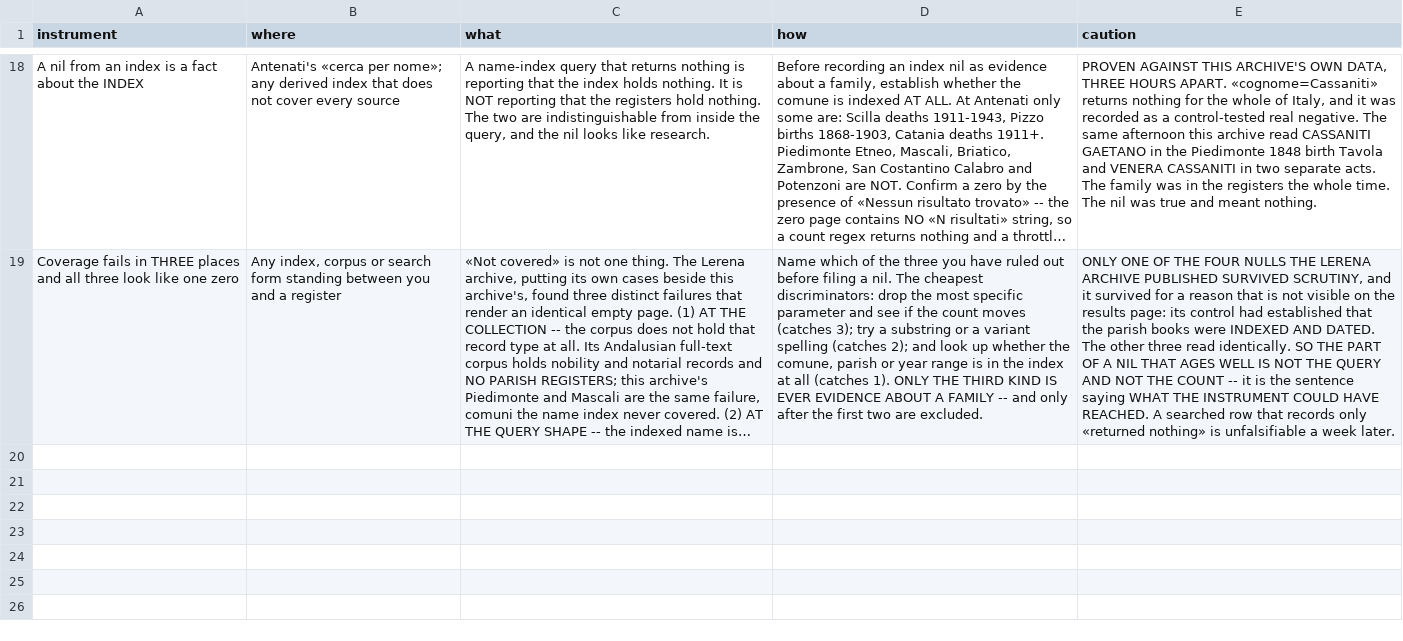
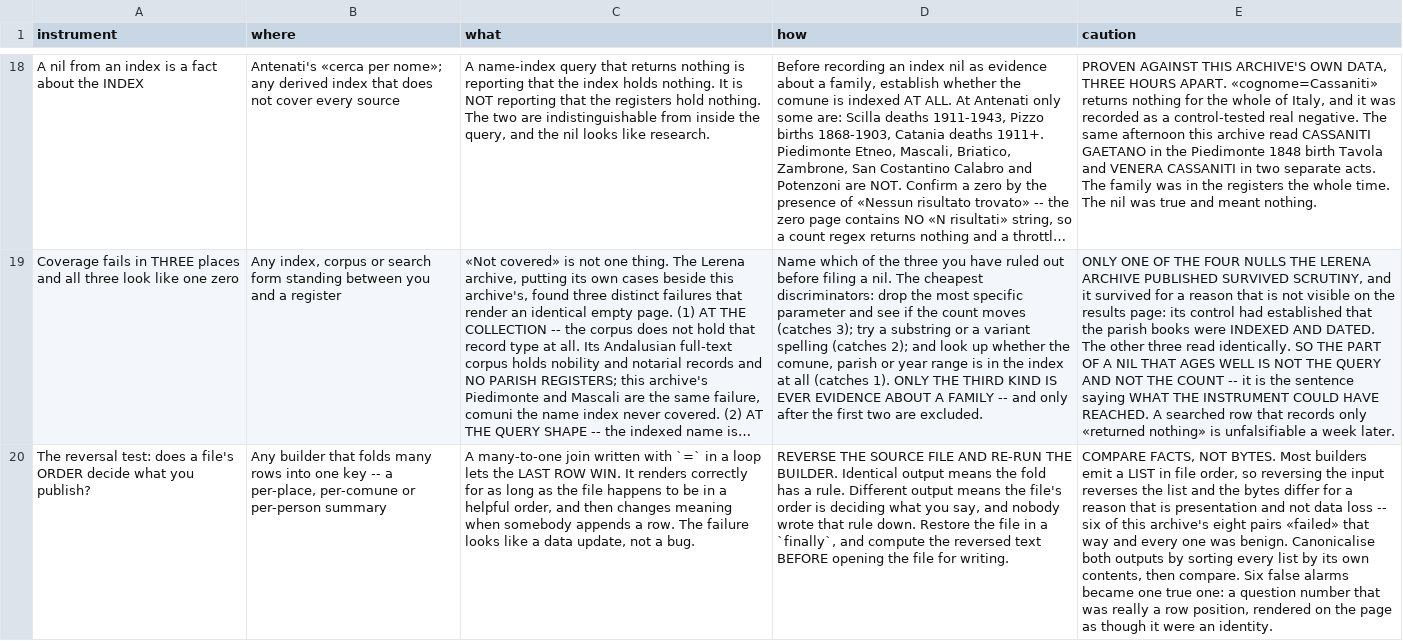
Before and after one commit to daviddef/TheMazza, a TSV file: data/instruments.tsv, drawn as a sheet; only a part is shown, gaps mark what is left out; long unchanged cells end in …; the diff names each change by its address in the sheet, - before the commit and + after, or states it on an @@ line.

```diff
--- a/data/instruments.tsv
+++ b/data/instruments.tsv
+row 20: The reversal test: does a file's ORDER decide what you publish? | Any builder that folds many rows into one key -- a per-place, per-comune or per-person summary | A many-to-one join written with `=` in a loop lets the LAST ROW WIN. It renders correctly for as long as the file happens to be in a helpful order, and then changes meaning when somebody appends a row. The failure looks like a data update, not a bug. | REVERSE THE SOURCE FILE AND RE-RUN THE BUILDER. Identical output means the fold has a rule. Different output means the file's order is deciding what you say, and nobody wrote that rule down. Restore the file in a `finally`, and compute the reversed text BEFORE opening the file for writing. | COMPARE FACTS, NOT BYTES. Most builders emit a LIST in file order, so reversing the input reverses the list and the bytes differ for a reason that is presentation and not data loss -- six of this archive's eight pairs «failed» that way and every one was benign. Canonicalise both outputs by sorting every list by its own contents, then compare. Six false alarms became one true one: a question number that was really a row position, rendered on the page as though it were an identity.
```
Also changed, not shown: data/questions.tsv, data/searched.tsv, 10 other files.
